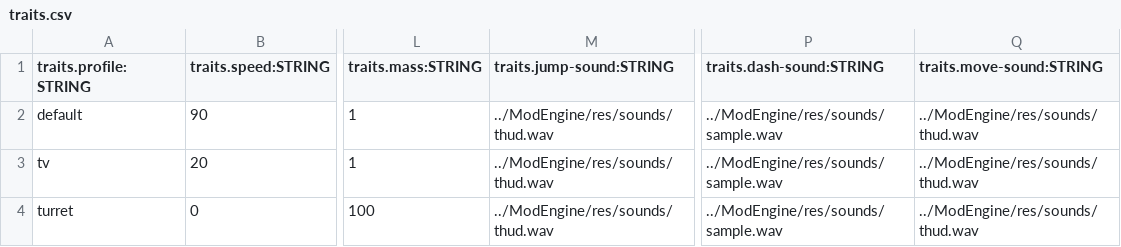
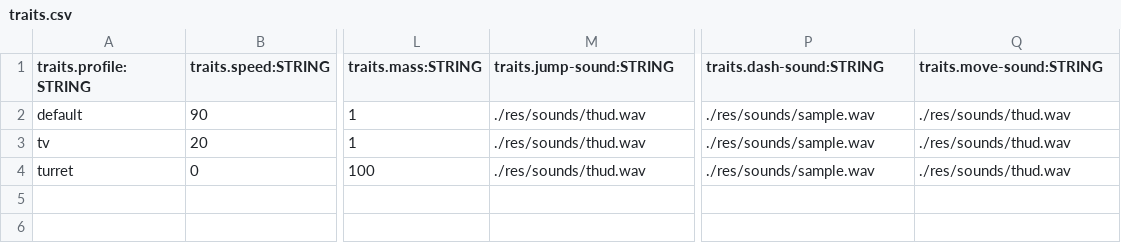
Before and after one commit to BradfordMedeiros/afterworld, a CSV file: data/sql/traits.csv, drawn as a sheet; only a part is shown, gaps mark what is left out; the diff names each change by its address in the sheet, - before the commit and + after, or states it on an @@ line.

```diff
--- a/data/sql/traits.csv
+++ b/data/sql/traits.csv
-M2:M4 (traits.jump-sound:STRING): ../ModEngine/res/sounds/thud.wav
+M2:M4 (traits.jump-sound:STRING): ./res/sounds/thud.wav
-P2:P4 (traits.dash-sound:STRING): ../ModEngine/res/sounds/sample.wav
+P2:P4 (traits.dash-sound:STRING): ./res/sounds/sample.wav
-Q2:Q4 (traits.move-sound:STRING): ../ModEngine/res/sounds/thud.wav
+Q2:Q4 (traits.move-sound:STRING): ./res/sounds/thud.wav
```
Also changed, not shown: 1 other file.
